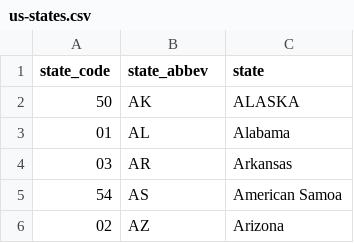
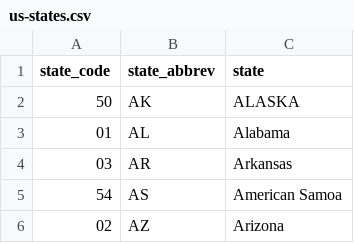
Before and after one commit to edprice25/fbi-cde-master-files-processor, a CSV file: Cargo Theft/auxiliary data/us-states.csv, drawn as a sheet; only a part is shown.

Commit message:
Update us-states.csv

```diff
--- a/Cargo Theft/auxiliary data/us-states.csv
+++ b/Cargo Theft/auxiliary data/us-states.csv
@@ -1,2 +1,2 @@
-state_code,state_abbev,state
+state_code,state_abbrev,state
 50,AK,ALASKA
```
